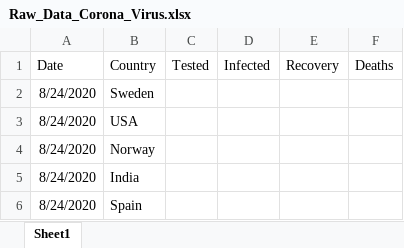
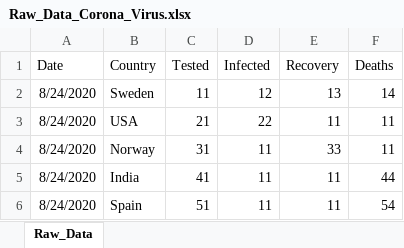
Before and after one commit to fab-cloud9/Python_Test_site, an Excel workbook: Raw_Data_Corona_Virus.xlsx, sheet Raw_Data, drawn as a sheet; values as stored, in another font and other column widths than the file's, no borders; the diff names each change by its address in the sheet, - before the commit and + after, or states it on an @@ line.

Commit message:
A branch for Data Gathering
Will focus oon the data gathering and parameters to be used here

```diff
--- a/Raw_Data_Corona_Virus.xlsx (sheet Raw_Data)
+++ b/Raw_Data_Corona_Virus.xlsx (sheet Raw_Data)
-sheet tab: Sheet1
+sheet tab: Raw_Data
-C2 (Tested): (empty)
+C2 (Tested): 11
-D2 (Infected): (empty)
+D2 (Infected): 12
-E2 (Recovery): (empty)
+E2 (Recovery): 13
-F2 (Deaths): (empty)
+F2 (Deaths): 14
-C3 (Tested): (empty)
+C3 (Tested): 21
-D3 (Infected): (empty)
+D3 (Infected): 22
-E3 (Recovery): (empty)
+E3 (Recovery): 11
-F3:F4 (Deaths): (empty)
+F3:F4 (Deaths): 11
-C4 (Tested): (empty)
+C4 (Tested): 31
-D4:D6 (Infected): (empty)
+D4:D6 (Infected): 11
-E4 (Recovery): (empty)
+E4 (Recovery): 33
-C5 (Tested): (empty)
+C5 (Tested): 41
-E5:E6 (Recovery): (empty)
+E5:E6 (Recovery): 11
-F5 (Deaths): (empty)
+F5 (Deaths): 44
-C6 (Tested): (empty)
+C6 (Tested): 51
-F6 (Deaths): (empty)
+F6 (Deaths): 54
```
Also changed, not shown: 2 other files.
